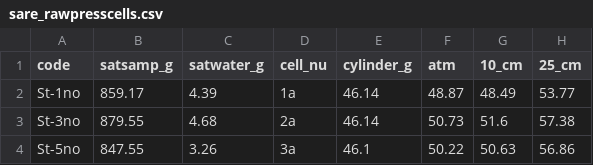
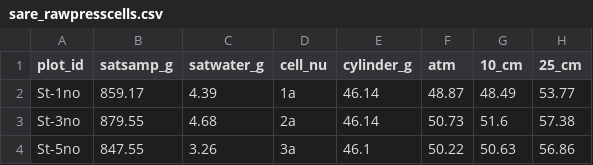
Before and after one commit to vanichols/PFIswhc, a CSV file: data-raw/sare_pressure/sare_rawpresscells.csv, drawn as a sheet; only a part is shown; the diff names each change by its address in the sheet, - before the commit and + after, or states it on an @@ line.

Commit message:
add sare_pressure

```diff
--- a/data-raw/sare_pressure/sare_rawpresscells.csv
+++ b/data-raw/sare_pressure/sare_rawpresscells.csv
-A1: code
+A1: plot_id
```
Also changed, not shown: 7 other files.
